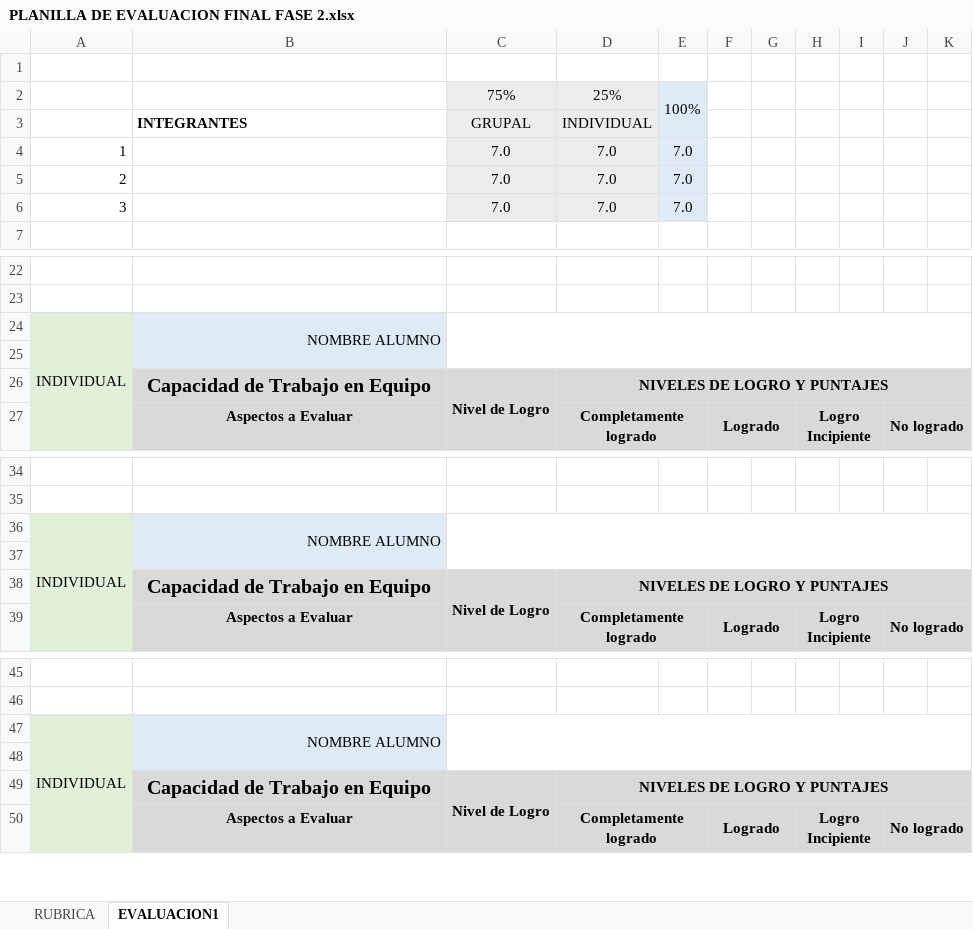
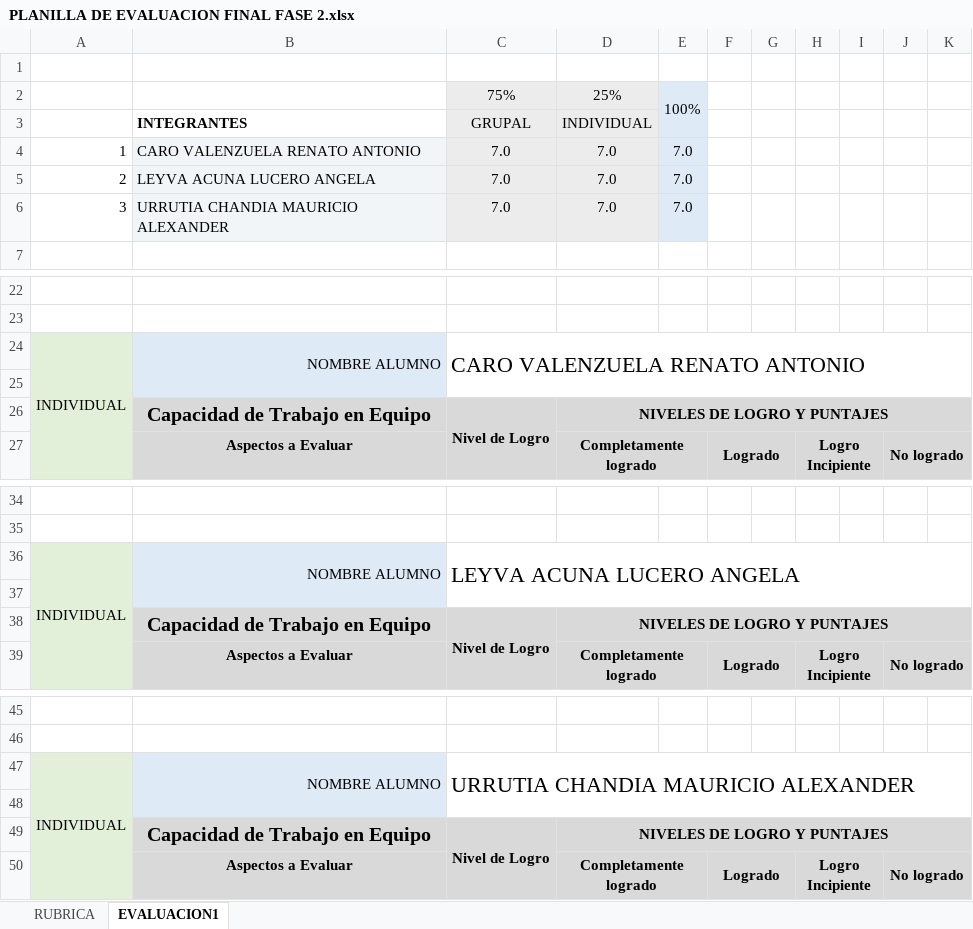
Before and after one commit to RisasDev/Capstone, an Excel workbook: AV_Aldo_Martinez_004D_BackToMe/Fase 2/Evidencias Grupales/PLANILLA DE EVALUACION FINAL FASE 2.xlsx, sheet EVALUACION1, drawn as a sheet; only a part is shown, gaps mark what is left out; values as stored, in another font and other column widths than the file's, no borders; charts and pictures and conditional formats not drawn; the diff names each change by its address in the sheet, - before the commit and + after, or states it on an @@ line.

Commit message:
Update PLANILLA DE EVALUACION FINAL FASE 2.xlsx

```diff
--- a/AV_Aldo_Martinez_004D_BackToMe/Fase 2/Evidencias Grupales/PLANILLA DE EVALUACION FINAL FASE 2.xlsx (sheet EVALUACION1)
+++ b/AV_Aldo_Martinez_004D_BackToMe/Fase 2/Evidencias Grupales/PLANILLA DE EVALUACION FINAL FASE 2.xlsx (sheet EVALUACION1)
-B4: (empty)
+B4: CARO VALENZUELA RENATO ANTONIO
-B4:B6 fill: none
+B4:B6 fill: #F2F5F7
-B5: (empty)
+B5: LEYVA ACUNA LUCERO ANGELA
-B6: (empty)
+B6: URRUTIA CHANDIA MAURICIO ALEXANDER
-C24: (empty)
+C24: CARO VALENZUELA RENATO ANTONIO
-C36: (empty)
+C36: LEYVA ACUNA LUCERO ANGELA
-C47: (empty)
+C47: URRUTIA CHANDIA MAURICIO ALEXANDER
```
